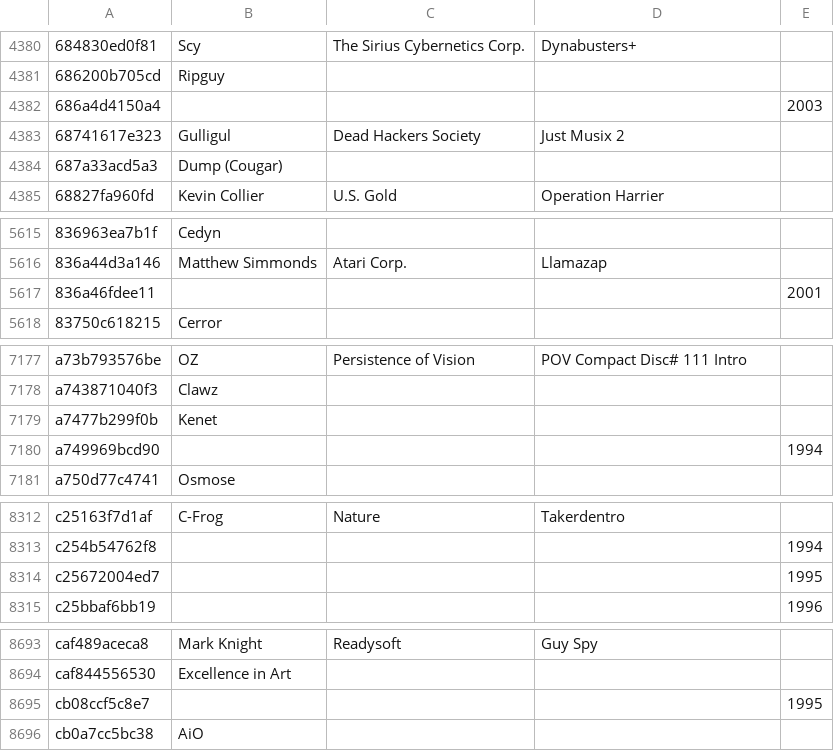
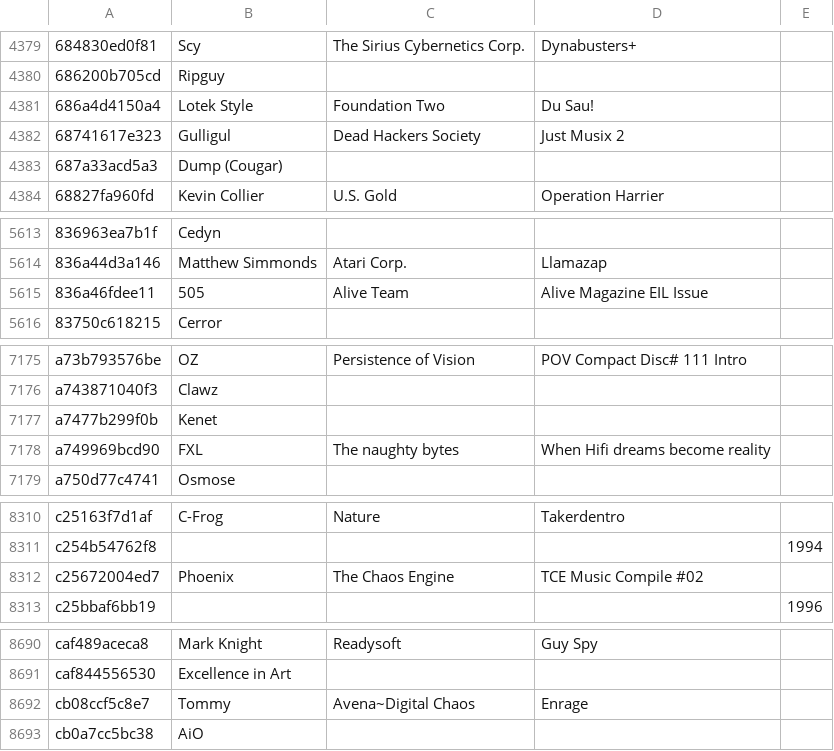
Before and after one commit to mvtiaine/audacious-uade-tools, a TSV file: tsv/pretty/md5/fujiology.tsv, drawn as a sheet; only a part is shown, gaps mark what is left out; the diff covers the shown part only.

```diff
--- a/tsv/pretty/md5/fujiology.tsv
+++ b/tsv/pretty/md5/fujiology.tsv
@@ -4381,3 +4380,3 @@
 686200b705cd	Ripguy			
-686a4d4150a4				2003
+686a4d4150a4	Lotek Style	Foundation Two	Du Sau!	
 68741617e323	Gulligul	Dead Hackers Society	Just Musix 2	
@@ -5616,3 +5614,3 @@
 836a44d3a146	Matthew Simmonds	Atari Corp.	Llamazap	
-836a46fdee11				2001
+836a46fdee11	505	Alive Team	Alive Magazine EIL Issue	
 83750c618215	Cerror			
@@ -7179,3 +7177,3 @@ a743871040f3	Clawz
 a7477b299f0b	Kenet			
-a749969bcd90				1994
+a749969bcd90	FXL	The naughty bytes	When Hifi dreams become reality	
 a750d77c4741	Osmose			
@@ -8313,3 +8311,3 @@ c25163f7d1af	C-Frog	Nature	Takerdentro
 c254b54762f8				1994
-c25672004ed7				1995
+c25672004ed7	Phoenix	The Chaos Engine	TCE Music Compile #02	
 c25bbaf6bb19				1996
@@ -8694,3 +8691,3 @@ caf489aceca8	Mark Knight	Readysoft	Guy Spy
 caf844556530	Excellence in Art			
-cb08ccf5c8e7				1995
+cb08ccf5c8e7	Tommy	Avena~Digital Chaos	Enrage	
 cb0a7cc5bc38	AiO			
```
Also changed, not shown: 4 removed rows and 109 edited cells elsewhere in this file, tsv/pretty/md5/modsanthology.tsv, tsv/pretty/md5/oldexotica.tsv, 7 other files.
